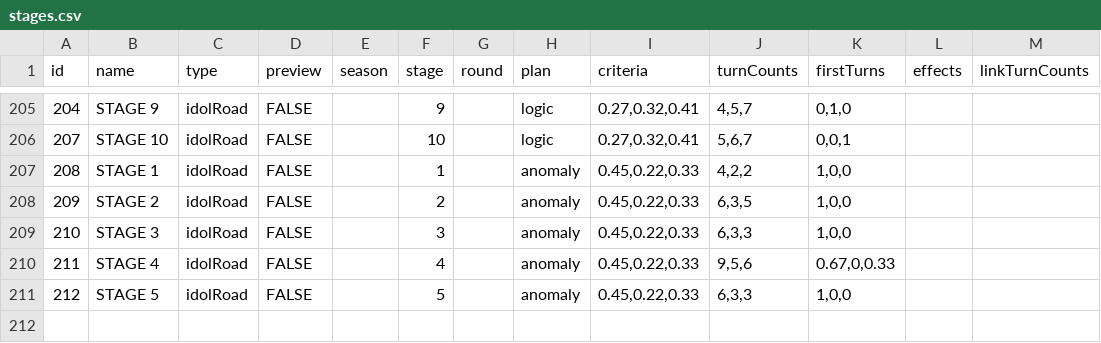
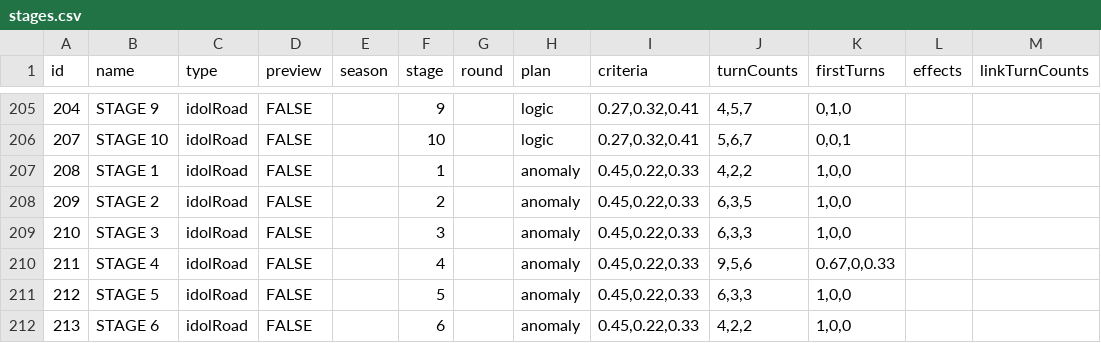
Before and after one commit to gakumas-tools/gakumas-tools, a CSV file: packages/gakumas-data/csv/stages.csv, drawn as a sheet; only a part is shown, gaps mark what is left out.

```diff
--- a/packages/gakumas-data/csv/stages.csv
+++ b/packages/gakumas-data/csv/stages.csv
@@ -211 +211,2 @@ id,name,type,preview,season,stage,round,plan,criteria,turnCounts,firstTurns,effe
 212,STAGE 5,idolRoad,FALSE,,5,,anomaly,"0.45,0.22,0.33","6,3,3","1,0,0",,
+213,STAGE 6,idolRoad,FALSE,,6,,anomaly,"0.45,0.22,0.33","4,2,2","1,0,0",,
```
Also changed, not shown: packages/gakumas-data/csv/idol_road_effects.csv, packages/gakumas-data/csv/idol_road_stages.csv, 2 other files.
